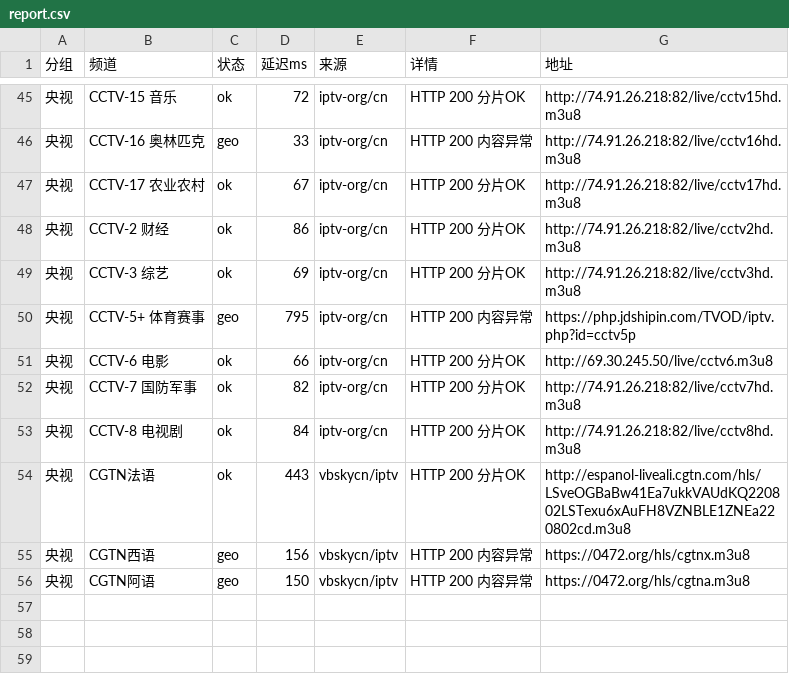
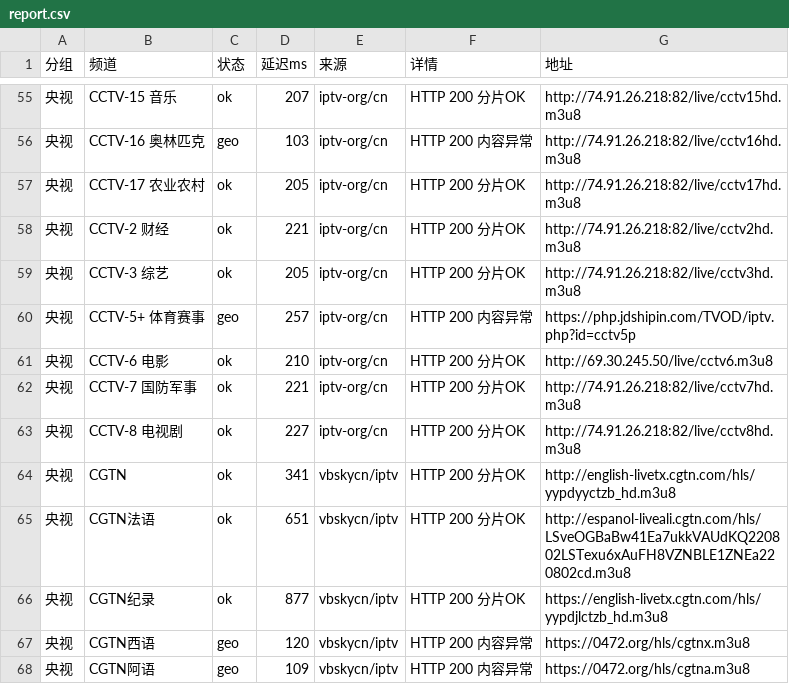
Before and after one commit to coollightxp/live-tv, a CSV file: report.csv, drawn as a sheet; only a part is shown, gaps mark what is left out; the diff covers the shown part only.

```diff
--- a/report.csv
+++ b/report.csv
@@ -45,12 +55,14 @@
-央视,CCTV-15 音乐,ok,72,iptv-org/cn,HTTP 200 分片OK,http://74.91.26.218:82/live/cctv15hd.m3u8
-央视,CCTV-16 奥林匹克,geo,33,iptv-org/cn,HTTP 200 内容异常,http://74.91.26.218:82/live/cctv16hd.m3u8
-央视,CCTV-17 农业农村,ok,67,iptv-org/cn,HTTP 200 分片OK,http://74.91.26.218:82/live/cctv17hd.m3u8
-央视,CCTV-2 财经,ok,86,iptv-org/cn,HTTP 200 分片OK,http://74.91.26.218:82/live/cctv2hd.m3u8
-央视,CCTV-3 综艺,ok,69,iptv-org/cn,HTTP 200 分片OK,http://74.91.26.218:82/live/cctv3hd.m3u8
-央视,CCTV-5+ 体育赛事,geo,795,iptv-org/cn,HTTP 200 内容异常,https://php.jdshipin.com/TVOD/iptv.php?id=cctv5p
-央视,CCTV-6 电影,ok,66,iptv-org/cn,HTTP 200 分片OK,http://69.30.245.50/live/cctv6.m3u8
-央视,CCTV-7 国防军事,ok,82,iptv-org/cn,HTTP 200 分片OK,http://74.91.26.218:82/live/cctv7hd.m3u8
-央视,CCTV-8 电视剧,ok,84,iptv-org/cn,HTTP 200 分片OK,http://74.91.26.218:82/live/cctv8hd.m3u8
-央视,CGTN法语,ok,443,vbskycn/iptv,HTTP 200 分片OK,http://espanol-liveali.cgtn.com/hls/LSveOGBaBw41Ea7ukkVAUdKQ220802LSTexu6xAuFH8VZNBLE1ZNEa220802cd.m3u8
-央视,CGTN西语,geo,156,vbskycn/iptv,HTTP 200 内容异常,https://0472.org/hls/cgtnx.m3u8
-央视,CGTN阿语,geo,150,vbskycn/iptv,HTTP 200 内容异常,https://0472.org/hls/cgtna.m3u8
+央视,CCTV-15 音乐,ok,207,iptv-org/cn,HTTP 200 分片OK,http://74.91.26.218:82/live/cctv15hd.m3u8
+央视,CCTV-16 奥林匹克,geo,103,iptv-org/cn,HTTP 200 内容异常,http://74.91.26.218:82/live/cctv16hd.m3u8
+央视,CCTV-17 农业农村,ok,205,iptv-org/cn,HTTP 200 分片OK,http://74.91.26.218:82/live/cctv17hd.m3u8
+央视,CCTV-2 财经,ok,221,iptv-org/cn,HTTP 200 分片OK,http://74.91.26.218:82/live/cctv2hd.m3u8
+央视,CCTV-3 综艺,ok,205,iptv-org/cn,HTTP 200 分片OK,http://74.91.26.218:82/live/cctv3hd.m3u8
+央视,CCTV-5+ 体育赛事,geo,257,iptv-org/cn,HTTP 200 内容异常,https://php.jdshipin.com/TVOD/iptv.php?id=cctv5p
+央视,CCTV-6 电影,ok,210,iptv-org/cn,HTTP 200 分片OK,http://69.30.245.50/live/cctv6.m3u8
+央视,CCTV-7 国防军事,ok,221,iptv-org/cn,HTTP 200 分片OK,http://74.91.26.218:82/live/cctv7hd.m3u8
+央视,CCTV-8 电视剧,ok,227,iptv-org/cn,HTTP 200 分片OK,http://74.91.26.218:82/live/cctv8hd.m3u8
+央视,CGTN,ok,341,vbskycn/iptv,HTTP 200 分片OK,http://english-livetx.cgtn.com/hls/yypdyyctzb_hd.m3u8
+央视,CGTN法语,ok,651,vbskycn/iptv,HTTP 200 分片OK,http://espanol-liveali.cgtn.com/hls/LSveOGBaBw41Ea7ukkVAUdKQ220802LSTexu6xAuFH8VZNBLE1ZNEa220802cd.m3u8
+央视,CGTN纪录,ok,877,vbskycn/iptv,HTTP 200 分片OK,https://english-livetx.cgtn.com/hls/yypdjlctzb_hd.m3u8
+央视,CGTN西语,geo,120,vbskycn/iptv,HTTP 200 内容异常,https://0472.org/hls/cgtnx.m3u8
+央视,CGTN阿语,geo,109,vbskycn/iptv,HTTP 200 内容异常,https://0472.org/hls/cgtna.m3u8
```
Also changed, not shown: 10 added rows and 53 edited cells elsewhere in this file, 3 other files.
